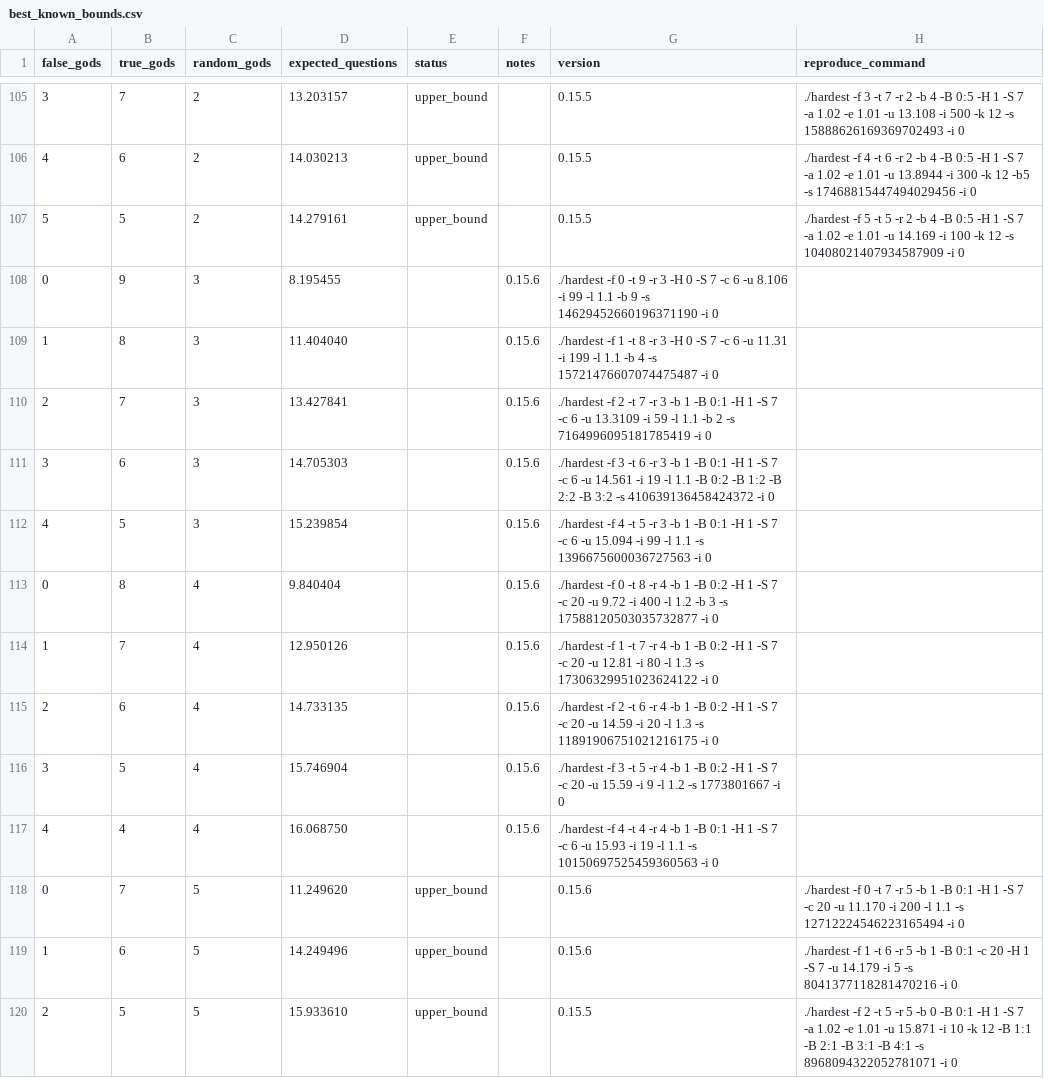
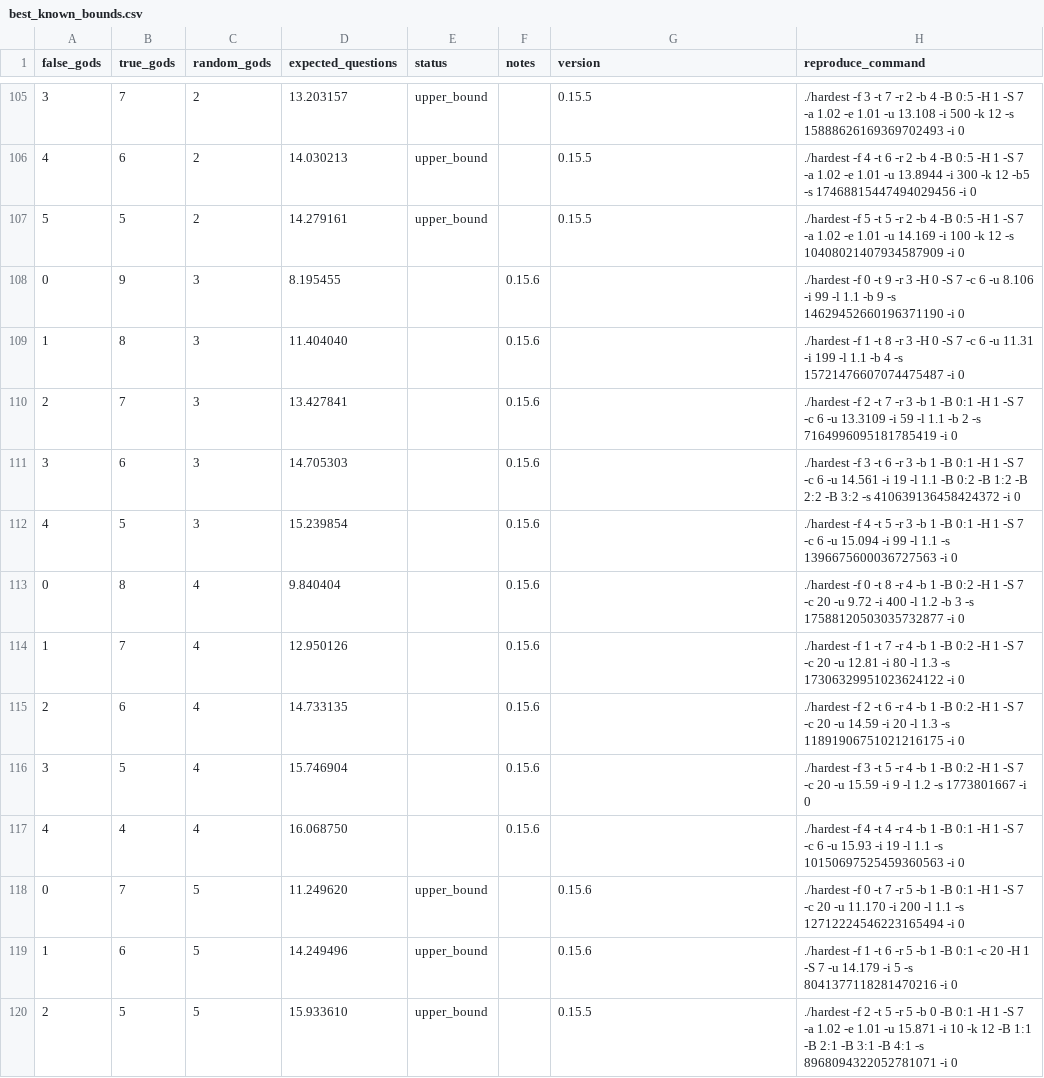
Before and after one commit to DanielVallstrom/hardest, a CSV file: best_known_bounds.csv, drawn as a sheet; only a part is shown, gaps mark what is left out.

Commit message:
Added missing commas

```diff
--- a/best_known_bounds.csv
+++ b/best_known_bounds.csv
@@ -107,12 +107,12 @@ false_gods,true_gods,random_gods,expected_questions,status,notes,version,reprodu
 5,5,2,14.279161,upper_bound,,0.15.5,./hardest -f 5 -t 5 -r 2 -b 4 -B 0:5 -H 1 -S 7 -a 1.02 -e 1.01 -u 14.169 -i 100 -k 12 -s 10408021407934587909 -i 0
-0,9,3,8.195455,,0.15.6,./hardest -f 0 -t 9 -r 3 -H 0 -S 7 -c 6 -u 8.106 -i 99 -l 1.1 -b 9 -s 14629452660196371190 -i 0
-1,8,3,11.404040,,0.15.6,./hardest -f 1 -t 8 -r 3 -H 0 -S 7 -c 6 -u 11.31 -i 199 -l 1.1 -b 4 -s 15721476607074475487 -i 0
-2,7,3,13.427841,,0.15.6,./hardest -f 2 -t 7 -r 3 -b 1 -B 0:1 -H 1 -S 7 -c 6 -u 13.3109 -i 59 -l 1.1 -b 2 -s 7164996095181785419 -i 0
-3,6,3,14.705303,,0.15.6,./hardest -f 3 -t 6 -r 3 -b 1 -B 0:1 -H 1 -S 7 -c 6 -u 14.561 -i 19 -l 1.1 -B 0:2 -B 1:2 -B 2:2 -B 3:2 -s 410639136458424372 -i 0
-4,5,3,15.239854,,0.15.6,./hardest -f 4 -t 5 -r 3 -b 1 -B 0:1 -H 1 -S 7 -c 6 -u 15.094 -i 99 -l 1.1 -s 1396675600036727563 -i 0
-0,8,4,9.840404,,0.15.6,./hardest -f 0 -t 8 -r 4 -b 1 -B 0:2 -H 1 -S 7 -c 20 -u 9.72 -i 400 -l 1.2 -b 3 -s 17588120503035732877 -i 0
-1,7,4,12.950126,,0.15.6,./hardest -f 1 -t 7 -r 4 -b 1 -B 0:2 -H 1 -S 7 -c 20 -u 12.81 -i 80 -l 1.3 -s 17306329951023624122 -i 0
-2,6,4,14.733135,,0.15.6,./hardest -f 2 -t 6 -r 4 -b 1 -B 0:2 -H 1 -S 7 -c 20 -u 14.59 -i 20 -l 1.3 -s 11891906751021216175 -i 0
-3,5,4,15.746904,,0.15.6,./hardest -f 3 -t 5 -r 4 -b 1 -B 0:2 -H 1 -S 7 -c 20 -u 15.59 -i 9 -l 1.2 -s 1773801667 -i 0
-4,4,4,16.068750,,0.15.6,./hardest -f 4 -t 4 -r 4 -b 1 -B 0:1 -H 1 -S 7 -c 6 -u 15.93 -i 19 -l 1.1 -s 10150697525459360563 -i 0
+0,9,3,8.195455,,0.15.6,,./hardest -f 0 -t 9 -r 3 -H 0 -S 7 -c 6 -u 8.106 -i 99 -l 1.1 -b 9 -s 14629452660196371190 -i 0
+1,8,3,11.404040,,0.15.6,,./hardest -f 1 -t 8 -r 3 -H 0 -S 7 -c 6 -u 11.31 -i 199 -l 1.1 -b 4 -s 15721476607074475487 -i 0
+2,7,3,13.427841,,0.15.6,,./hardest -f 2 -t 7 -r 3 -b 1 -B 0:1 -H 1 -S 7 -c 6 -u 13.3109 -i 59 -l 1.1 -b 2 -s 7164996095181785419 -i 0
+3,6,3,14.705303,,0.15.6,,./hardest -f 3 -t 6 -r 3 -b 1 -B 0:1 -H 1 -S 7 -c 6 -u 14.561 -i 19 -l 1.1 -B 0:2 -B 1:2 -B 2:2 -B 3:2 -s 410639136458424372 -i 0
+4,5,3,15.239854,,0.15.6,,./hardest -f 4 -t 5 -r 3 -b 1 -B 0:1 -H 1 -S 7 -c 6 -u 15.094 -i 99 -l 1.1 -s 1396675600036727563 -i 0
+0,8,4,9.840404,,0.15.6,,./hardest -f 0 -t 8 -r 4 -b 1 -B 0:2 -H 1 -S 7 -c 20 -u 9.72 -i 400 -l 1.2 -b 3 -s 17588120503035732877 -i 0
+1,7,4,12.950126,,0.15.6,,./hardest -f 1 -t 7 -r 4 -b 1 -B 0:2 -H 1 -S 7 -c 20 -u 12.81 -i 80 -l 1.3 -s 17306329951023624122 -i 0
+2,6,4,14.733135,,0.15.6,,./hardest -f 2 -t 6 -r 4 -b 1 -B 0:2 -H 1 -S 7 -c 20 -u 14.59 -i 20 -l 1.3 -s 11891906751021216175 -i 0
+3,5,4,15.746904,,0.15.6,,./hardest -f 3 -t 5 -r 4 -b 1 -B 0:2 -H 1 -S 7 -c 20 -u 15.59 -i 9 -l 1.2 -s 1773801667 -i 0
+4,4,4,16.068750,,0.15.6,,./hardest -f 4 -t 4 -r 4 -b 1 -B 0:1 -H 1 -S 7 -c 6 -u 15.93 -i 19 -l 1.1 -s 10150697525459360563 -i 0
 0,7,5,11.249620,upper_bound,,0.15.6,./hardest -f 0 -t 7 -r 5 -b 1 -B 0:1 -H 1 -S 7 -c 20 -u 11.170 -i 200 -l 1.1 -s 12712224546223165494 -i 0
```
